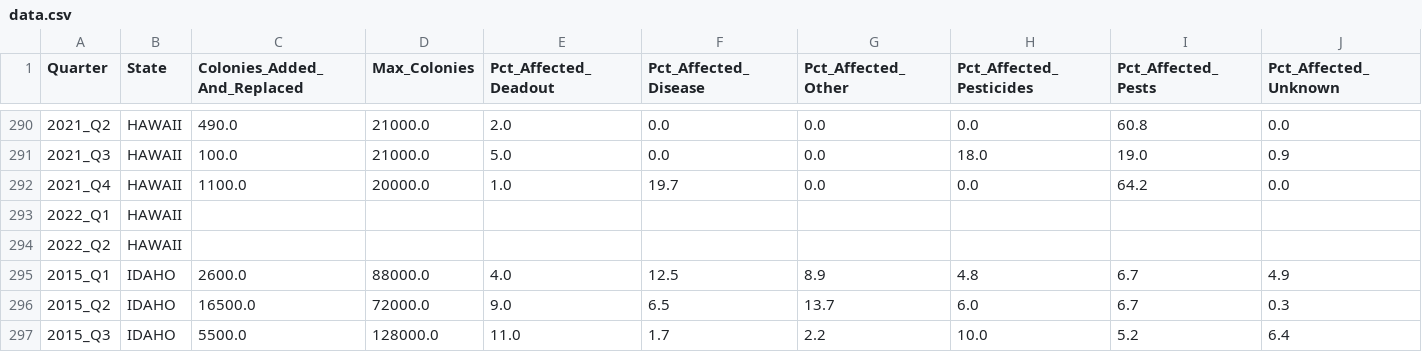
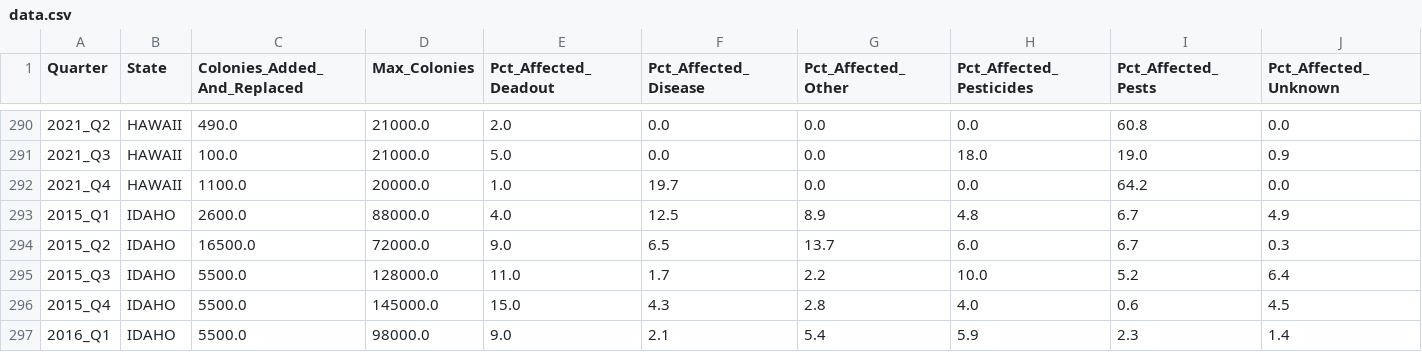
Before and after one commit to CoryKjar/CS499-Project, a CSV file: Data/data.csv, drawn as a sheet; only a part is shown, gaps mark what is left out; the shorter side is filled out with more unchanged rows; rows hold the shown columns only; the diff names each change by its address in the sheet, - before the commit and + after, or states it on an @@ line.

```diff
--- a/Data/data.csv
+++ b/Data/data.csv
-row 293: 2022_Q1 | HAWAII
-row 294: 2022_Q2 | HAWAII
```
Also changed, not shown: 3 other files.
